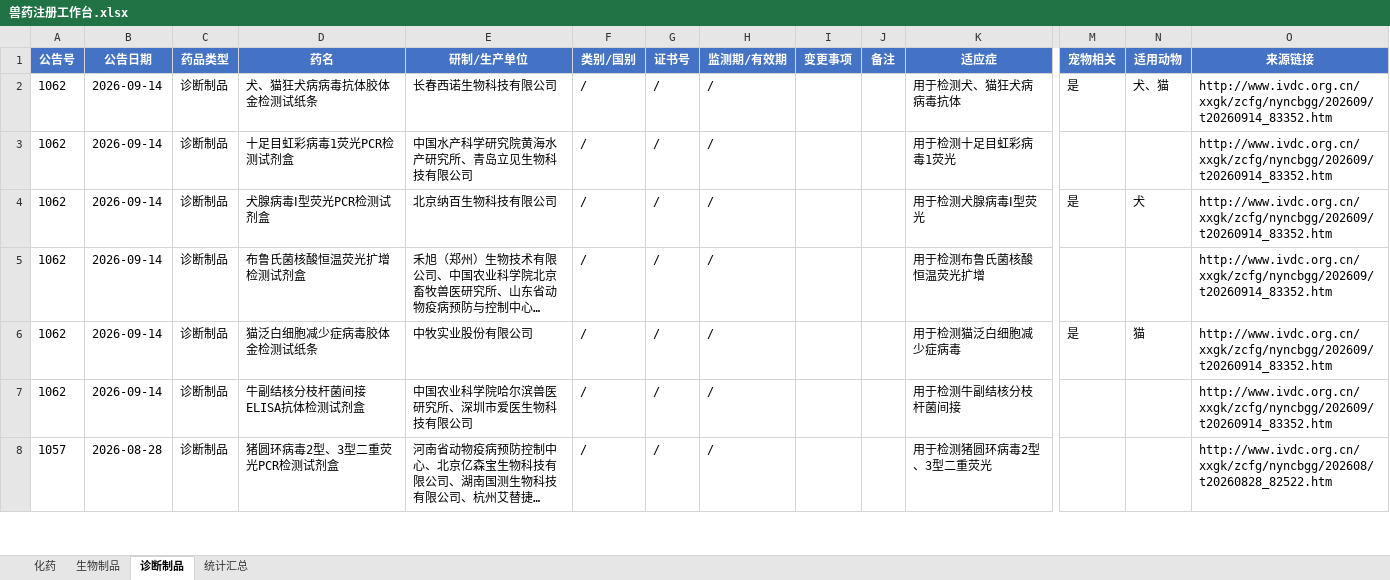
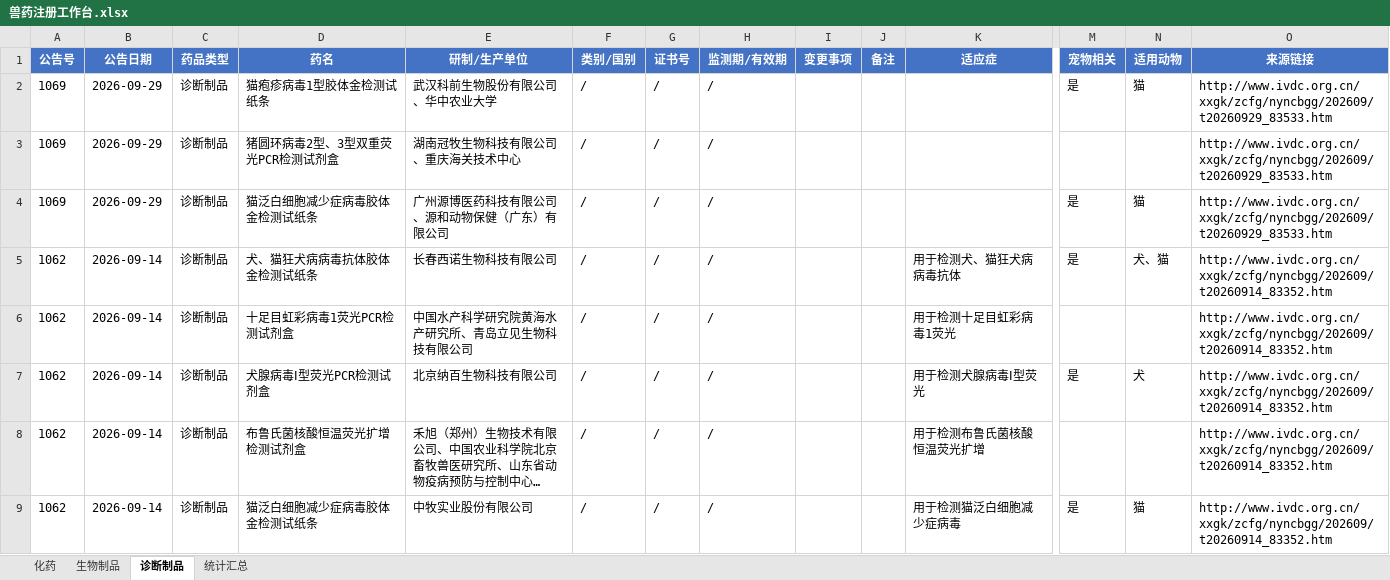
Before and after one commit to qqkiky/vet-drug-workbenches, an Excel workbook: workbench/兽药注册工作台.xlsx, sheet 诊断制品, drawn as a sheet; only a part is shown, gaps mark what is left out; the shorter side is filled out with more unchanged rows; long unchanged cells end in …; values as stored, in another font and other column widths than the file's, no borders; rows hold the shown columns only; the diff names each change by its address in the sheet, - before the commit and + after, or states it on an @@ line.

```diff
--- a/workbench/兽药注册工作台.xlsx (sheet 诊断制品)
+++ b/workbench/兽药注册工作台.xlsx (sheet 诊断制品)
+row 2: 1069 | 2026-09-29 | 诊断制品 | 猫疱疹病毒1型胶体金检测试纸条 | 武汉科前生物股份有限公司、华中农业大学 | / | / | / |  |  |  | 是 | 猫 | http://www.ivdc.org.cn/xxgk/zcfg/nyncbgg/202609/t20260929_83533.htm
+row 3: 1069 | 2026-09-29 | 诊断制品 | 猪圆环病毒2型、3型双重荧光PCR检测试剂盒 | 湖南冠牧生物科技有限公司、重庆海关技术中心 | / | / | / |  |  |  |  |  | http://www.ivdc.org.cn/xxgk/zcfg/nyncbgg/202609/t20260929_83533.htm
+row 4: 1069 | 2026-09-29 | 诊断制品 | 猫泛白细胞减少症病毒胶体金检测试纸条 | 广州源博医药科技有限公司、源和动物保健（广东）有限公司 | / | / | / |  |  |  | 是 | 猫 | http://www.ivdc.org.cn/xxgk/zcfg/nyncbgg/202609/t20260929_83533.htm
```
Also changed, not shown: sheet 统计汇总, sheet 化药, sheet 生物制品, workbench/国产宠物药注册工作台.xlsx, workbench/宠物药注册工作台.xlsx, 16 other files.
